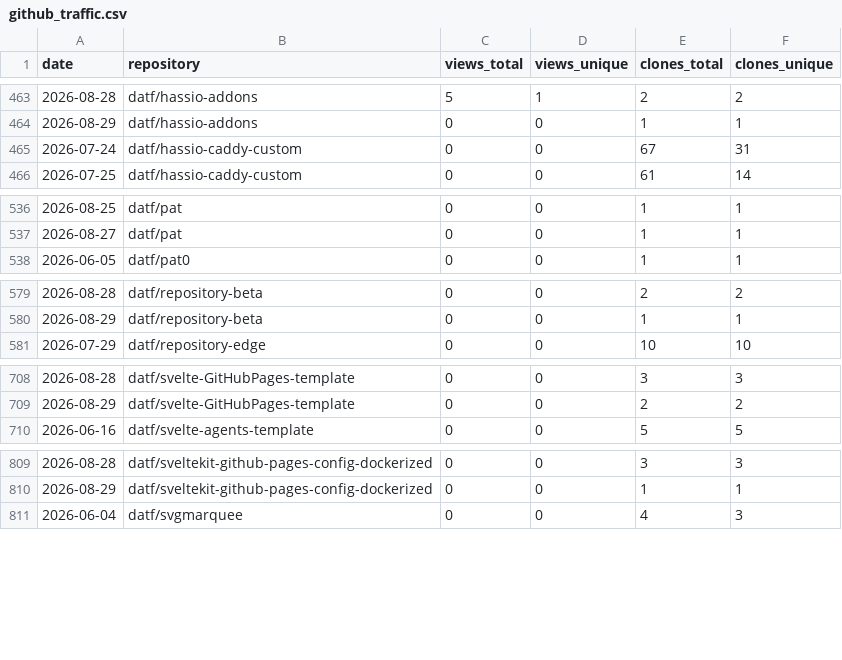
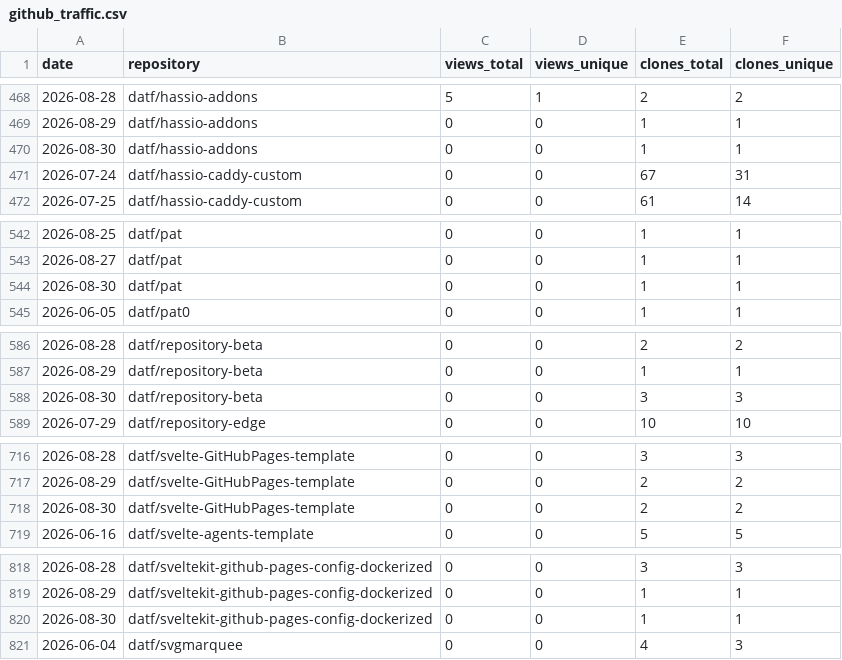
Before and after one commit to datf/datf, a CSV file: data/github_traffic.csv, drawn as a sheet; only a part is shown, gaps mark what is left out; the diff covers the shown part only; the diff names each change by its address in the sheet, - before the commit and + after, or states it on an @@ line.

```diff
--- a/data/github_traffic.csv
+++ b/data/github_traffic.csv
+row 470: 2026-08-30 | datf/hassio-addons | 0 | 0 | 1 | 1
+row 544: 2026-08-30 | datf/pat | 0 | 0 | 1 | 1
+row 588: 2026-08-30 | datf/repository-beta | 0 | 0 | 3 | 3
+row 718: 2026-08-30 | datf/svelte-GitHubPages-template | 0 | 0 | 2 | 2
+row 820: 2026-08-30 | datf/sveltekit-github-pages-config-dockerized | 0 | 0 | 1 | 1
```
Also changed, not shown: 8 added rows elsewhere in this file, data/github_referrers.csv, 1 other file.
